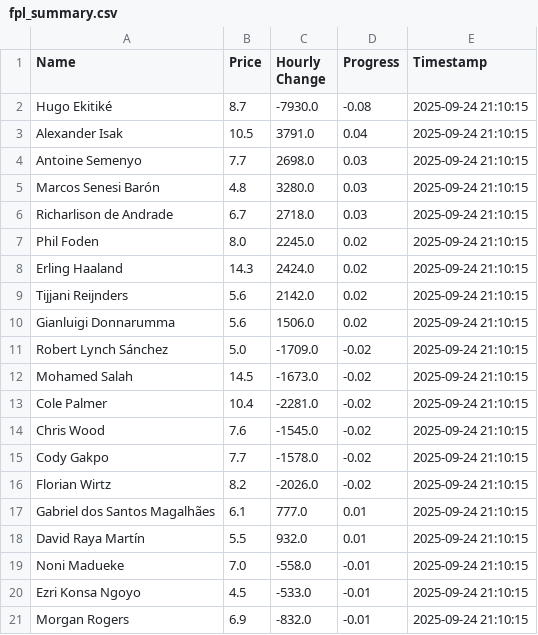
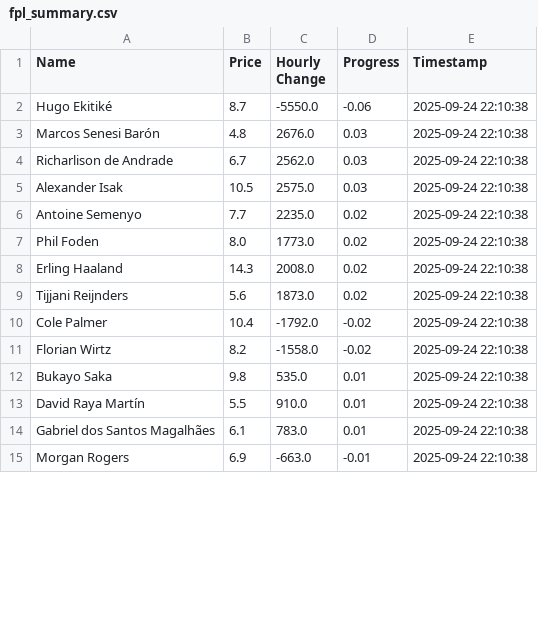
Before and after one commit to muhtasim-maleque/fpl-price-changes, a CSV file: fpl_summary.csv, drawn as a sheet; only a part is shown; the diff covers the shown part only.

```diff
--- a/fpl_summary.csv
+++ b/fpl_summary.csv
@@ -1,21 +1,15 @@
 Name,Price,Hourly Change,Progress,Timestamp
-Hugo Ekitiké,8.7,-7930.0,-0.08,2025-09-24 21:10:15
-Alexander Isak,10.5,3791.0,0.04,2025-09-24 21:10:15
-Antoine Semenyo,7.7,2698.0,0.03,2025-09-24 21:10:15
-Marcos Senesi Barón,4.8,3280.0,0.03,2025-09-24 21:10:15
-Richarlison de Andrade,6.7,2718.0,0.03,2025-09-24 21:10:15
-Phil Foden,8.0,2245.0,0.02,2025-09-24 21:10:15
-Erling Haaland,14.3,2424.0,0.02,2025-09-24 21:10:15
-Tijjani Reijnders,5.6,2142.0,0.02,2025-09-24 21:10:15
-Gianluigi Donnarumma,5.6,1506.0,0.02,2025-09-24 21:10:15
-Robert Lynch Sánchez,5.0,-1709.0,-0.02,2025-09-24 21:10:15
-Mohamed Salah,14.5,-1673.0,-0.02,2025-09-24 21:10:15
-Cole Palmer,10.4,-2281.0,-0.02,2025-09-24 21:10:15
-Chris Wood,7.6,-1545.0,-0.02,2025-09-24 21:10:15
-Cody Gakpo,7.7,-1578.0,-0.02,2025-09-24 21:10:15
-Florian Wirtz,8.2,-2026.0,-0.02,2025-09-24 21:10:15
-Gabriel dos Santos Magalhães,6.1,777.0,0.01,2025-09-24 21:10:15
-David Raya Martín,5.5,932.0,0.01,2025-09-24 21:10:15
-Noni Madueke,7.0,-558.0,-0.01,2025-09-24 21:10:15
-Ezri Konsa Ngoyo,4.5,-533.0,-0.01,2025-09-24 21:10:15
-Morgan Rogers,6.9,-832.0,-0.01,2025-09-24 21:10:15
+Hugo Ekitiké,8.7,-5550.0,-0.06,2025-09-24 22:10:38
+Marcos Senesi Barón,4.8,2676.0,0.03,2025-09-24 22:10:38
+Richarlison de Andrade,6.7,2562.0,0.03,2025-09-24 22:10:38
+Alexander Isak,10.5,2575.0,0.03,2025-09-24 22:10:38
+Antoine Semenyo,7.7,2235.0,0.02,2025-09-24 22:10:38
+Phil Foden,8.0,1773.0,0.02,2025-09-24 22:10:38
+Erling Haaland,14.3,2008.0,0.02,2025-09-24 22:10:38
+Tijjani Reijnders,5.6,1873.0,0.02,2025-09-24 22:10:38
+Cole Palmer,10.4,-1792.0,-0.02,2025-09-24 22:10:38
+Florian Wirtz,8.2,-1558.0,-0.02,2025-09-24 22:10:38
+Bukayo Saka,9.8,535.0,0.01,2025-09-24 22:10:38
+David Raya Martín,5.5,910.0,0.01,2025-09-24 22:10:38
+Gabriel dos Santos Magalhães,6.1,783.0,0.01,2025-09-24 22:10:38
+Morgan Rogers,6.9,-663.0,-0.01,2025-09-24 22:10:38
```
Also changed, not shown: 6 added rows elsewhere in this file, fpl_predictions_log.csv.
